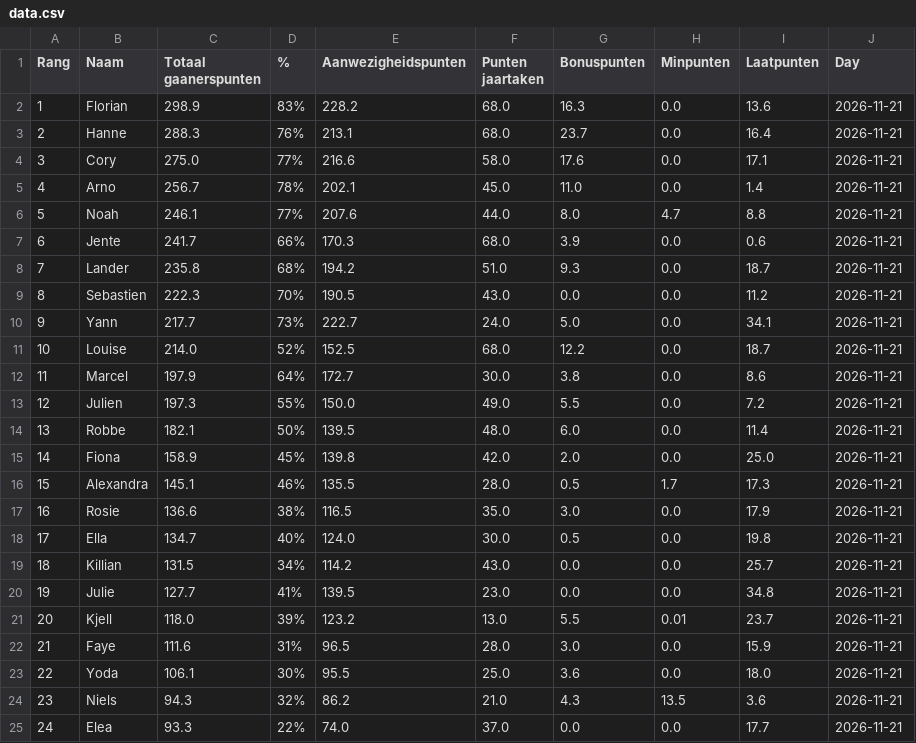
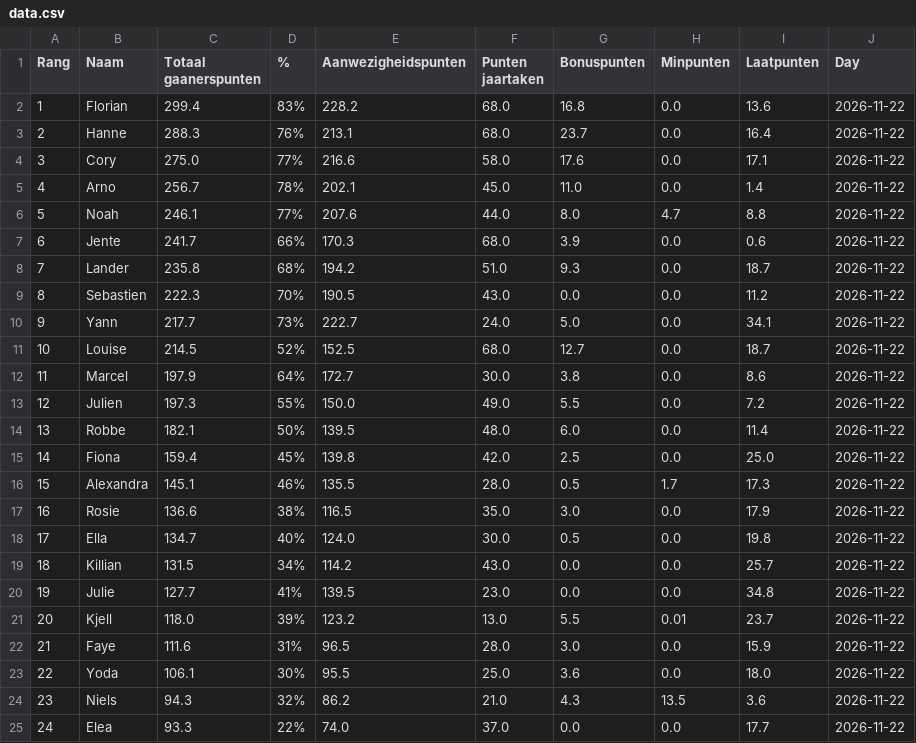
Before and after one commit to Buddidon/Gaanerslijst_tracker, a CSV file: data.csv, drawn as a sheet.

```diff
--- a/data.csv
+++ b/data.csv
@@ -1,25 +1,25 @@
 Rang,Naam,Totaal gaanerspunten,% ,Aanwezigheidspunten,Punten jaartaken ,Bonuspunten,Minpunten,Laatpunten,Day
-1,Florian,298.9,83%,228.2,68.0,16.3,0.0,13.6,2026-11-21
-2,Hanne,288.3,76%,213.1,68.0,23.7,0.0,16.4,2026-11-21
-3,Cory,275.0,77%,216.6,58.0,17.6,0.0,17.1,2026-11-21
-4,Arno,256.7,78%,202.1,45.0,11.0,0.0,1.4,2026-11-21
-5,Noah,246.1,77%,207.6,44.0,8.0,4.7,8.8,2026-11-21
-6,Jente,241.7,66%,170.3,68.0,3.9,0.0,0.6,2026-11-21
-7,Lander,235.8,68%,194.2,51.0,9.3,0.0,18.7,2026-11-21
-8,Sebastien,222.3,70%,190.5,43.0,0.0,0.0,11.2,2026-11-21
-9,Yann,217.7,73%,222.7,24.0,5.0,0.0,34.1,2026-11-21
-10,Louise,214.0,52%,152.5,68.0,12.2,0.0,18.7,2026-11-21
-11,Marcel,197.9,64%,172.7,30.0,3.8,0.0,8.6,2026-11-21
-12,Julien,197.3,55%,150.0,49.0,5.5,0.0,7.2,2026-11-21
-13,Robbe,182.1,50%,139.5,48.0,6.0,0.0,11.4,2026-11-21
-14,Fiona,158.9,45%,139.8,42.0,2.0,0.0,25.0,2026-11-21
-15,Alexandra,145.1,46%,135.5,28.0,0.5,1.7,17.3,2026-11-21
-16,Rosie,136.6,38%,116.5,35.0,3.0,0.0,17.9,2026-11-21
-17,Ella,134.7,40%,124.0,30.0,0.5,0.0,19.8,2026-11-21
-18,Killian,131.5,34%,114.2,43.0,0.0,0.0,25.7,2026-11-21
-19,Julie,127.7,41%,139.5,23.0,0.0,0.0,34.8,2026-11-21
-20,Kjell,118.0,39%,123.2,13.0,5.5,0.01,23.7,2026-11-21
-21,Faye,111.6,31%,96.5,28.0,3.0,0.0,15.9,2026-11-21
-22,Yoda,106.1,30%,95.5,25.0,3.6,0.0,18.0,2026-11-21
-23,Niels,94.3,32%,86.2,21.0,4.3,13.5,3.6,2026-11-21
-24,Elea,93.3,22%,74.0,37.0,0.0,0.0,17.7,2026-11-21
+1,Florian,299.4,83%,228.2,68.0,16.8,0.0,13.6,2026-11-22
+2,Hanne,288.3,76%,213.1,68.0,23.7,0.0,16.4,2026-11-22
+3,Cory,275.0,77%,216.6,58.0,17.6,0.0,17.1,2026-11-22
+4,Arno,256.7,78%,202.1,45.0,11.0,0.0,1.4,2026-11-22
+5,Noah,246.1,77%,207.6,44.0,8.0,4.7,8.8,2026-11-22
+6,Jente,241.7,66%,170.3,68.0,3.9,0.0,0.6,2026-11-22
+7,Lander,235.8,68%,194.2,51.0,9.3,0.0,18.7,2026-11-22
+8,Sebastien,222.3,70%,190.5,43.0,0.0,0.0,11.2,2026-11-22
+9,Yann,217.7,73%,222.7,24.0,5.0,0.0,34.1,2026-11-22
+10,Louise,214.5,52%,152.5,68.0,12.7,0.0,18.7,2026-11-22
+11,Marcel,197.9,64%,172.7,30.0,3.8,0.0,8.6,2026-11-22
+12,Julien,197.3,55%,150.0,49.0,5.5,0.0,7.2,2026-11-22
+13,Robbe,182.1,50%,139.5,48.0,6.0,0.0,11.4,2026-11-22
+14,Fiona,159.4,45%,139.8,42.0,2.5,0.0,25.0,2026-11-22
+15,Alexandra,145.1,46%,135.5,28.0,0.5,1.7,17.3,2026-11-22
+16,Rosie,136.6,38%,116.5,35.0,3.0,0.0,17.9,2026-11-22
+17,Ella,134.7,40%,124.0,30.0,0.5,0.0,19.8,2026-11-22
+18,Killian,131.5,34%,114.2,43.0,0.0,0.0,25.7,2026-11-22
+19,Julie,127.7,41%,139.5,23.0,0.0,0.0,34.8,2026-11-22
+20,Kjell,118.0,39%,123.2,13.0,5.5,0.01,23.7,2026-11-22
+21,Faye,111.6,31%,96.5,28.0,3.0,0.0,15.9,2026-11-22
+22,Yoda,106.1,30%,95.5,25.0,3.6,0.0,18.0,2026-11-22
+23,Niels,94.3,32%,86.2,21.0,4.3,13.5,3.6,2026-11-22
+24,Elea,93.3,22%,74.0,37.0,0.0,0.0,17.7,2026-11-22
```
Also changed, not shown: history_file.csv, 1 other file.
